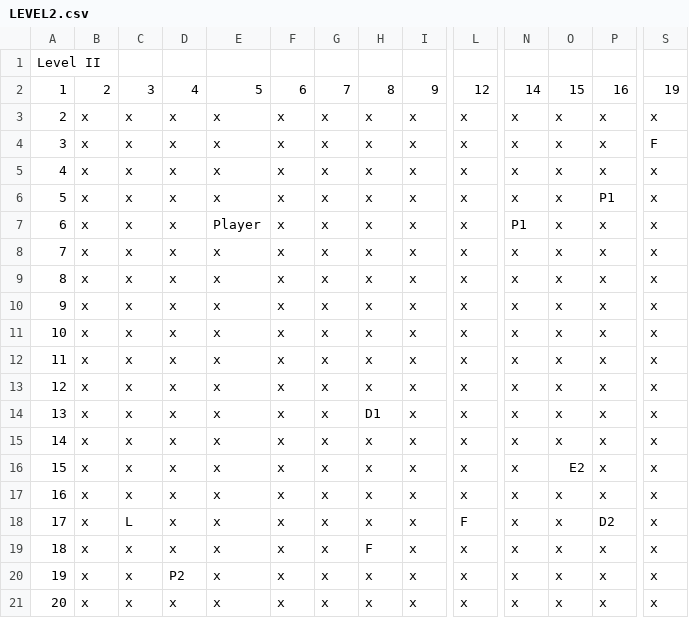
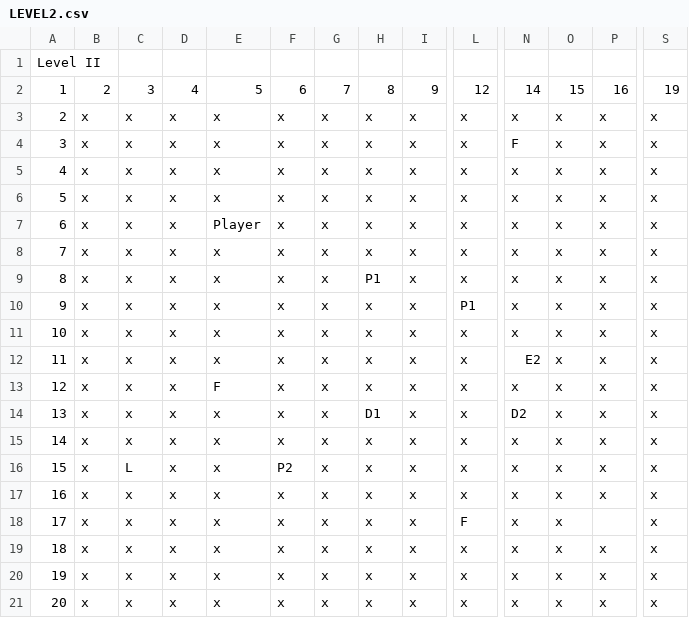
Before and after one commit to bveal52/CSSE375-Team12-vealbw-mcclenms, a CSV file: levels/LEVEL2.csv, drawn as a sheet; only a part is shown, gaps mark what is left out; the diff names each change by its address in the sheet, - before the commit and + after, or states it on an @@ line.

```diff
--- a/levels/LEVEL2.csv
+++ b/levels/LEVEL2.csv
-N4: x
+N4: F
-S4: F
+S4: x
-P6: P1
+P6: x
-N7: P1
+N7: x
-H9: x
+H9: P1
-L10: x
+L10: P1
-N12: x
+N12: E2
-E13: x
+E13: F
-N14: x
+N14: D2
-C16: x
+C16: L
-F16: x
+F16: P2
-O16: E2
+O16: x
-C18: L
+C18: x
-P18: D2
+P18: (empty)
-H19: F
+H19: x
-D20: P2
+D20: x
```
Also changed, not shown: levels/LEVEL1.csv, levels/LEVEL3.csv, 6 other files.
